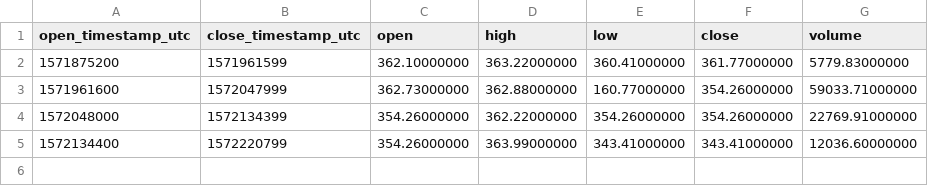
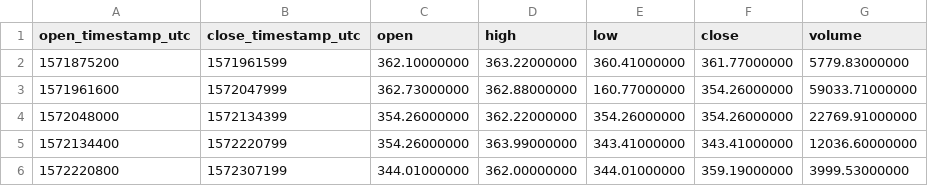
Before and after one commit to cryptobigbro/binance-BUSDNGN, a CSV file: binance-BUSDNGN-1d.csv, drawn as a sheet.

```diff
--- a/binance-BUSDNGN-1d.csv
+++ b/binance-BUSDNGN-1d.csv
@@ -5 +5,2 @@ open_timestamp_utc,close_timestamp_utc,open,high,low,close,volume
 1572134400,1572220799,354.26000000,363.99000000,343.41000000,343.41000000,12036.60000000
+1572220800,1572307199,344.01000000,362.00000000,344.01000000,359.19000000,3999.53000000
```
Also changed, not shown: binance-BUSDNGN-1h.csv, 1 other file.
